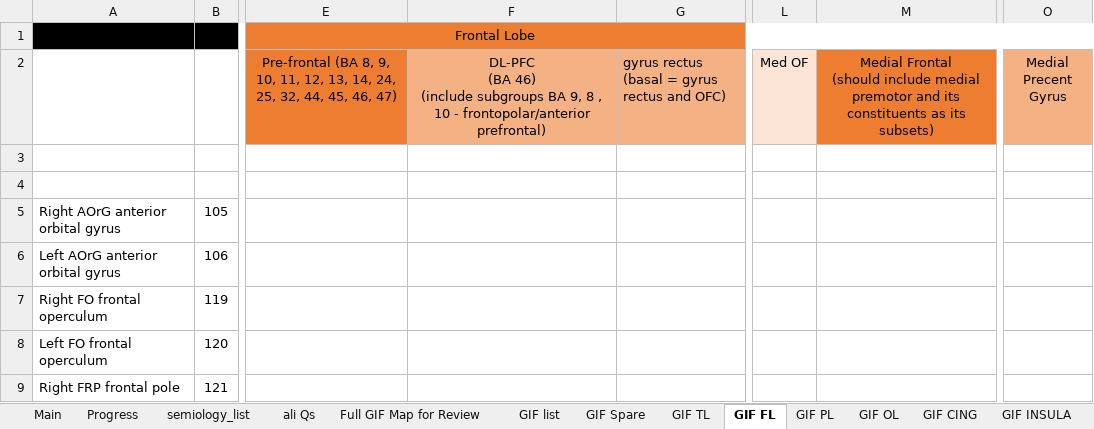
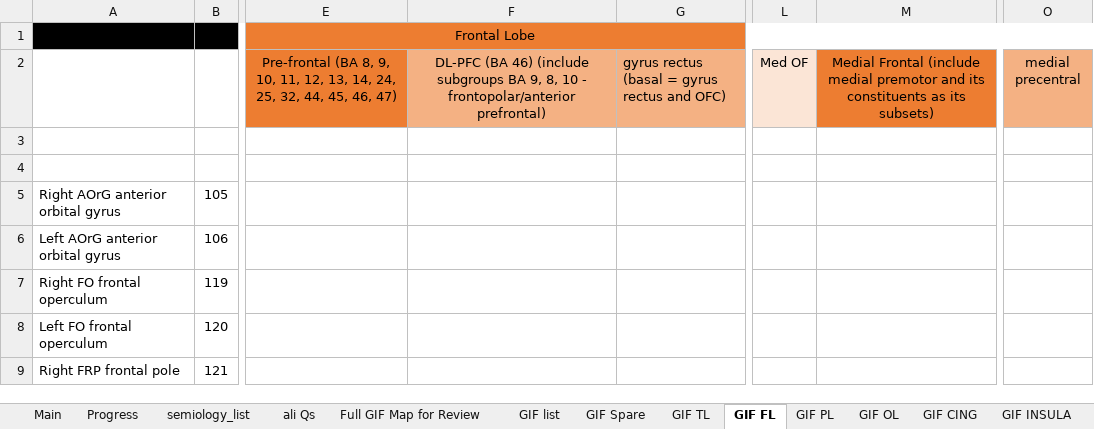
Before and after one commit to thenineteen/Semiology-Visualisation-Tool, an Excel workbook: resources/Semio2Brain Database.xlsx, sheet GIF FL, drawn as a sheet; only a part is shown, gaps mark what is left out; values as stored, in another font and other column widths than the file's, no borders; ↵ is a line break in a cell; the diff names each change by its address in the sheet, - before the commit and + after, or states it on an @@ line.

Commit message:
localisation columns not found in one_map precuneus, DL-PFC, Medial Frontal and medical precentral fixed

```diff
--- a/resources/Semio2Brain Database.xlsx (sheet GIF FL)
+++ b/resources/Semio2Brain Database.xlsx (sheet GIF FL)
-F2: …BA 9, 8 , 10 -…
+F2: …BA 9, 8, 10 -…
-M2: Medial Frontal ↵ (should include medial premotor…
+M2: Medial Frontal (include medial premotor…
-O2: Medial Precent Gyrus
+O2: medial precentral
```
Also changed, not shown: sheet Main, sheet GIF PL, resources/syst_review_single_table.xlsx, 1 other file.
